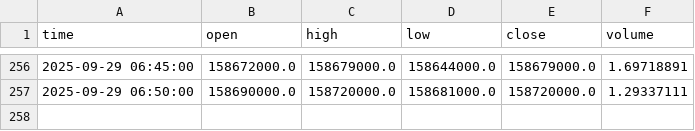
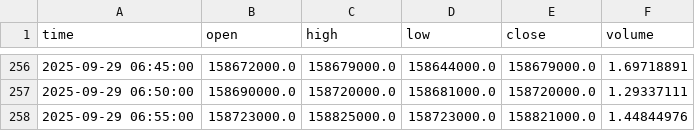
Before and after one commit to ChaeHTEON/upbit-rsi-monitor, a CSV file: KRW-BTC_5min.csv, drawn as a sheet; only a part is shown, gaps mark what is left out.

```diff
--- a/KRW-BTC_5min.csv
+++ b/KRW-BTC_5min.csv
@@ -257 +257,2 @@ time,open,high,low,close,volume
 2025-09-29 06:50:00,158690000.0,158720000.0,158681000.0,158720000.0,1.29337111
+2025-09-29 06:55:00,158723000.0,158825000.0,158723000.0,158821000.0,1.44844976
```
